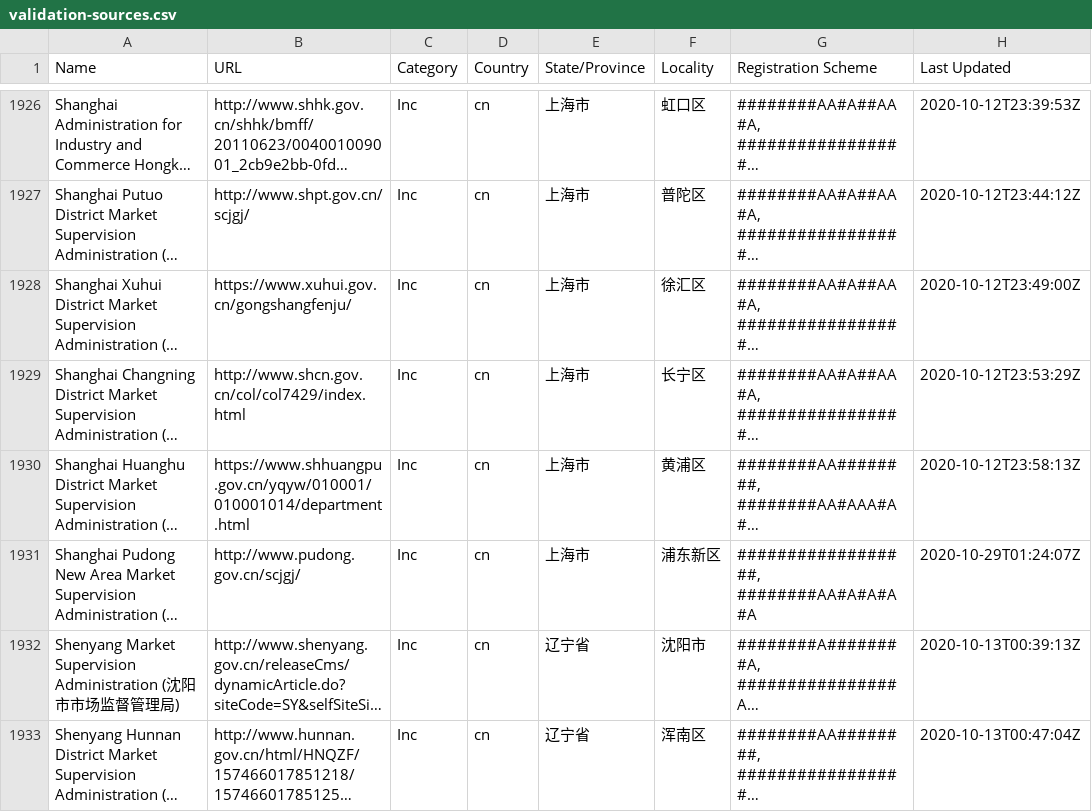
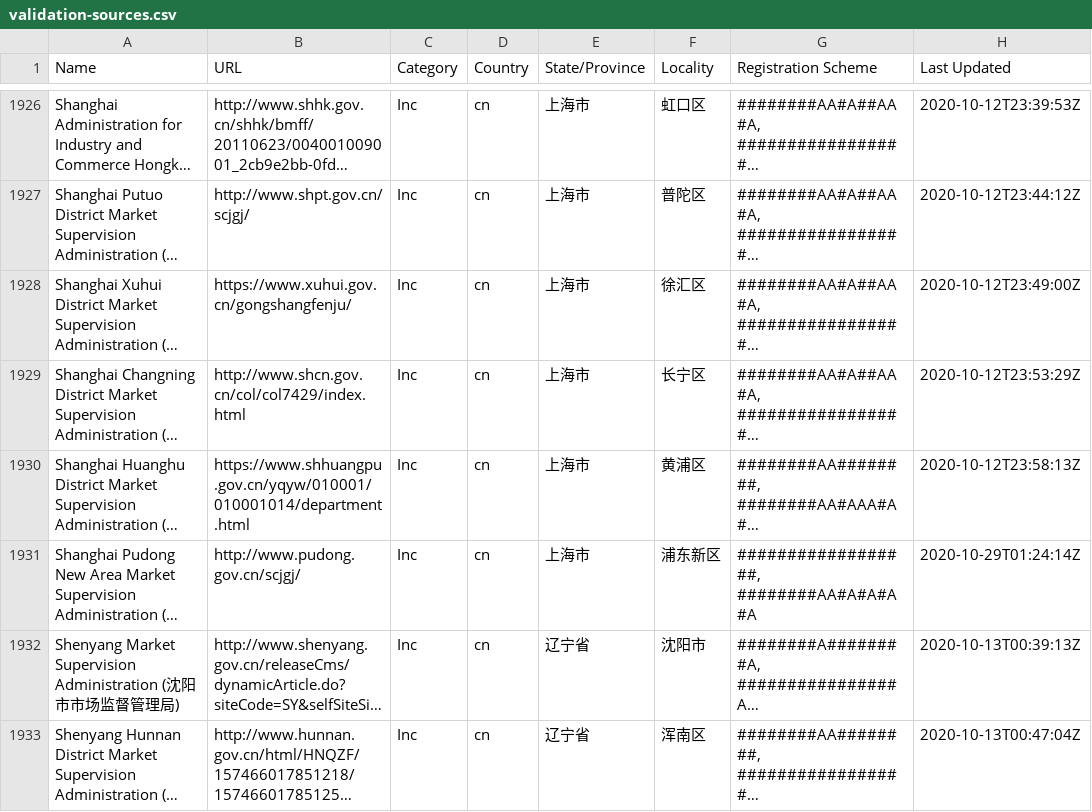
Before and after one commit to digicert/reports, a CSV file: validation-sources/validation-sources.csv, drawn as a sheet; only a part is shown, gaps mark what is left out; long unchanged cells end in …; the diff names each change by its address in the sheet, - before the commit and + after, or states it on an @@ line.

Commit message:
update validation sources csv

```diff
--- a/validation-sources/validation-sources.csv
+++ b/validation-sources/validation-sources.csv
-H1931 (Last Updated): 2020-10-29T01:24:07Z
+H1931 (Last Updated): 2020-10-29T01:24:14Z
```
